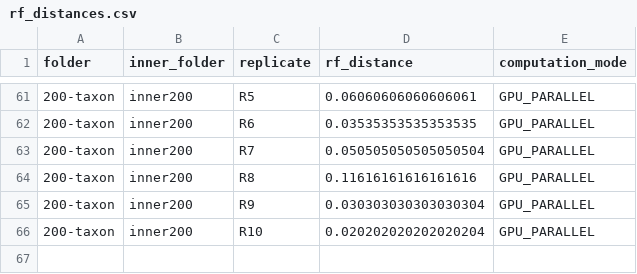
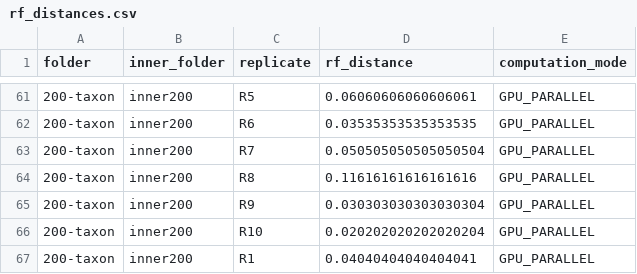
Before and after one commit to aaniksahaa/STELAR-X, a CSV file: results/rf_distances.csv, drawn as a sheet; only a part is shown, gaps mark what is left out; the diff names each change by its address in the sheet, - before the commit and + after, or states it on an @@ line.

```diff
--- a/results/rf_distances.csv
+++ b/results/rf_distances.csv
+row 67: 200-taxon | inner200 | R1 | 0.04040404040404041 | GPU_PARALLEL
```
Also changed, not shown: results/execution_times.csv, 16 other files.
